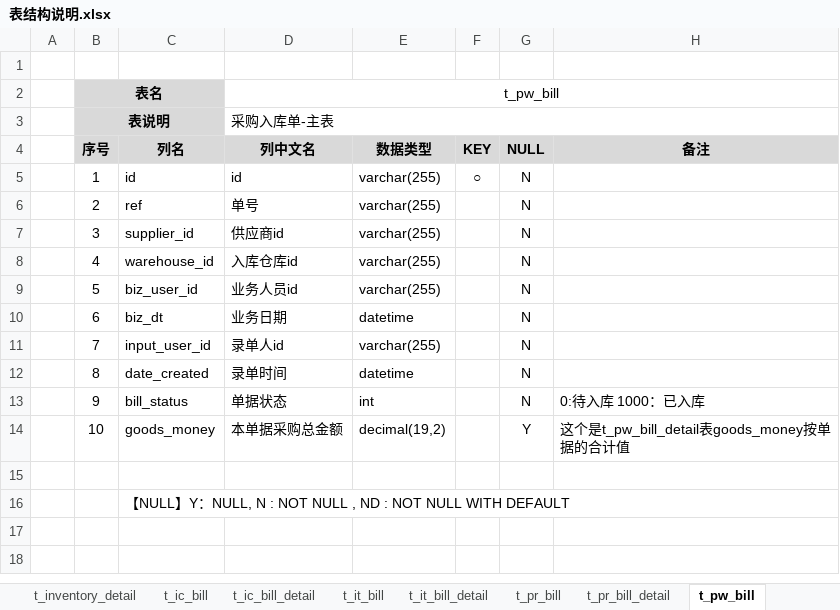
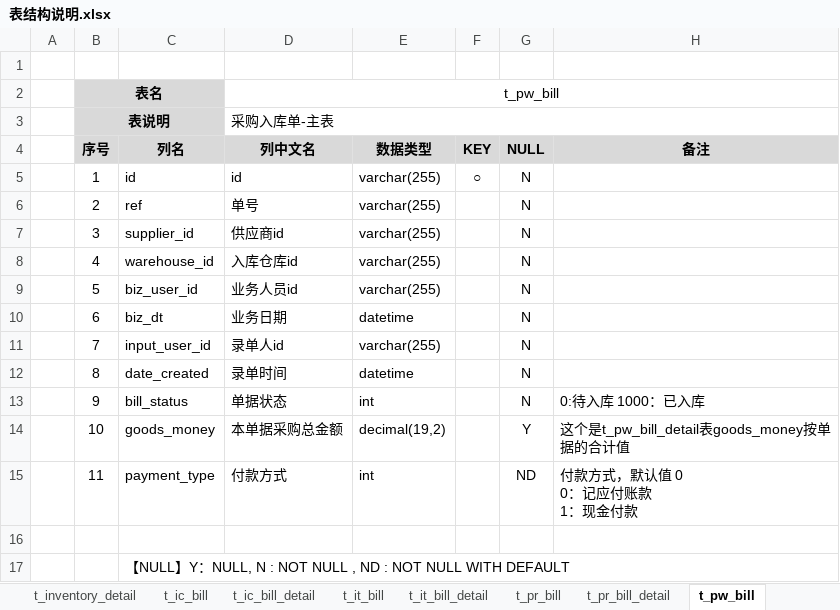
Before and after one commit to dongxf/PSI, an Excel workbook: doc/02 表结构/表结构说明.xlsx, sheet t_pw_bill, drawn as a sheet; values as stored, in another font and other column widths than the file's, no borders; ↵ is a line break in a cell; the diff names each change by its address in the sheet, - before the commit and + after, or states it on an @@ line.

```diff
--- a/doc/02 表结构/表结构说明.xlsx (sheet t_pw_bill)
+++ b/doc/02 表结构/表结构说明.xlsx (sheet t_pw_bill)
+row 15:  | 11 | payment_type | 付款方式 | int |  | ND | 付款方式，默认值 0 ↵ 0：记应付账款 ↵ 1：现金付款
```
Also changed, not shown: 3 other files.
